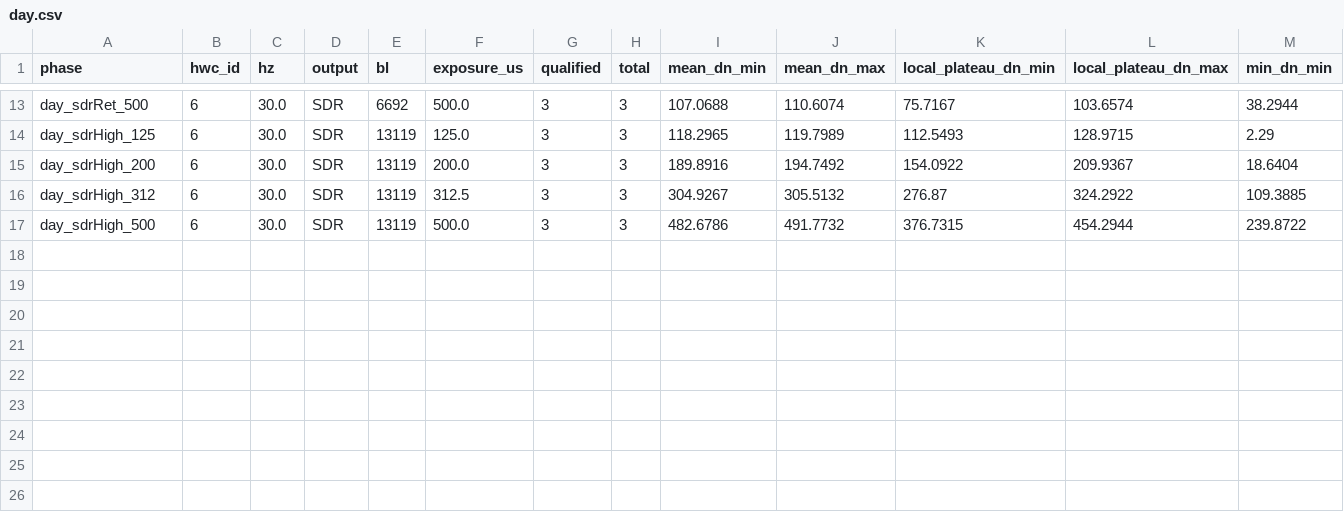
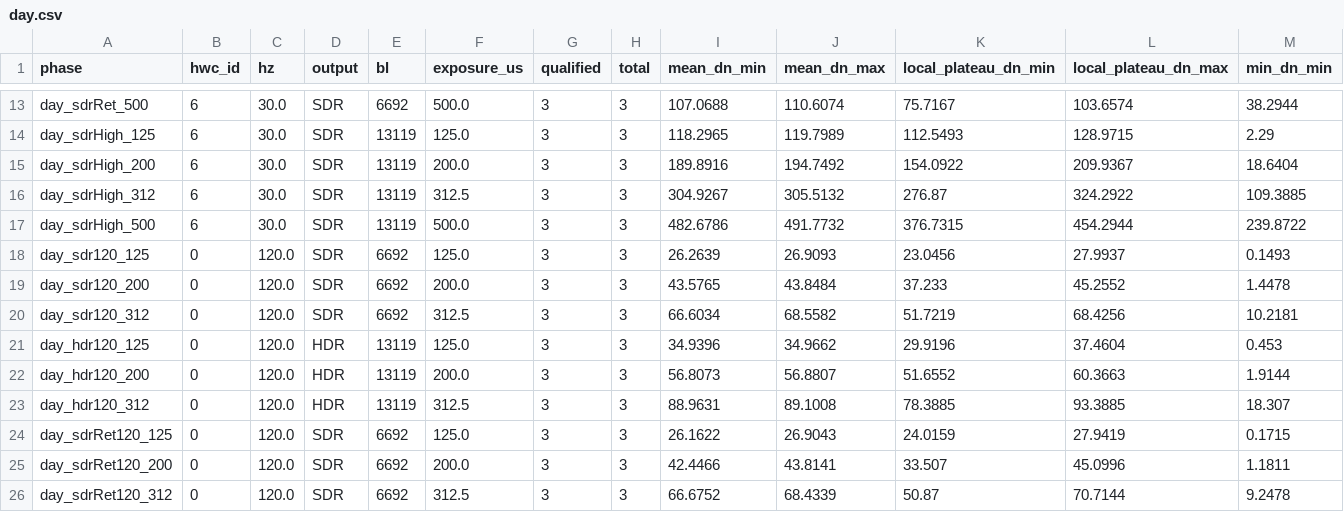
Before and after one commit to 0FL01/shit-lenovo-y70-2026-pwm, a CSV file: artifacts/direct_camera_r43_20261121/day.csv, drawn as a sheet; only a part is shown, gaps mark what is left out; rows hold the shown columns only; the diff names each change by its address in the sheet, - before the commit and + after, or states it on an @@ line.

```diff
--- a/artifacts/direct_camera_r43_20261121/day.csv
+++ b/artifacts/direct_camera_r43_20261121/day.csv
+row 18: day_sdr120_125 | 0 | 120.0 | SDR | 6692 | 125.0 | 3 | 3 | 26.2639 | 26.9093 | 23.0456 | 27.9937 | 0.1493
+row 19: day_sdr120_200 | 0 | 120.0 | SDR | 6692 | 200.0 | 3 | 3 | 43.5765 | 43.8484 | 37.233 | 45.2552 | 1.4478
+row 20: day_sdr120_312 | 0 | 120.0 | SDR | 6692 | 312.5 | 3 | 3 | 66.6034 | 68.5582 | 51.7219 | 68.4256 | 10.2181
+row 21: day_hdr120_125 | 0 | 120.0 | HDR | 13119 | 125.0 | 3 | 3 | 34.9396 | 34.9662 | 29.9196 | 37.4604 | 0.453
+row 22: day_hdr120_200 | 0 | 120.0 | HDR | 13119 | 200.0 | 3 | 3 | 56.8073 | 56.8807 | 51.6552 | 60.3663 | 1.9144
+row 23: day_hdr120_312 | 0 | 120.0 | HDR | 13119 | 312.5 | 3 | 3 | 88.9631 | 89.1008 | 78.3885 | 93.3885 | 18.307
+row 24: day_sdrRet120_125 | 0 | 120.0 | SDR | 6692 | 125.0 | 3 | 3 | 26.1622 | 26.9043 | 24.0159 | 27.9419 | 0.1715
+row 25: day_sdrRet120_200 | 0 | 120.0 | SDR | 6692 | 200.0 | 3 | 3 | 42.4466 | 43.8141 | 33.507 | 45.0996 | 1.1811
+row 26: day_sdrRet120_312 | 0 | 120.0 | SDR | 6692 | 312.5 | 3 | 3 | 66.6752 | 68.4339 | 50.87 | 70.7144 | 9.2478
```
Also changed, not shown: artifacts/direct_camera_r43_20261121/windows.csv, 6 other files.
